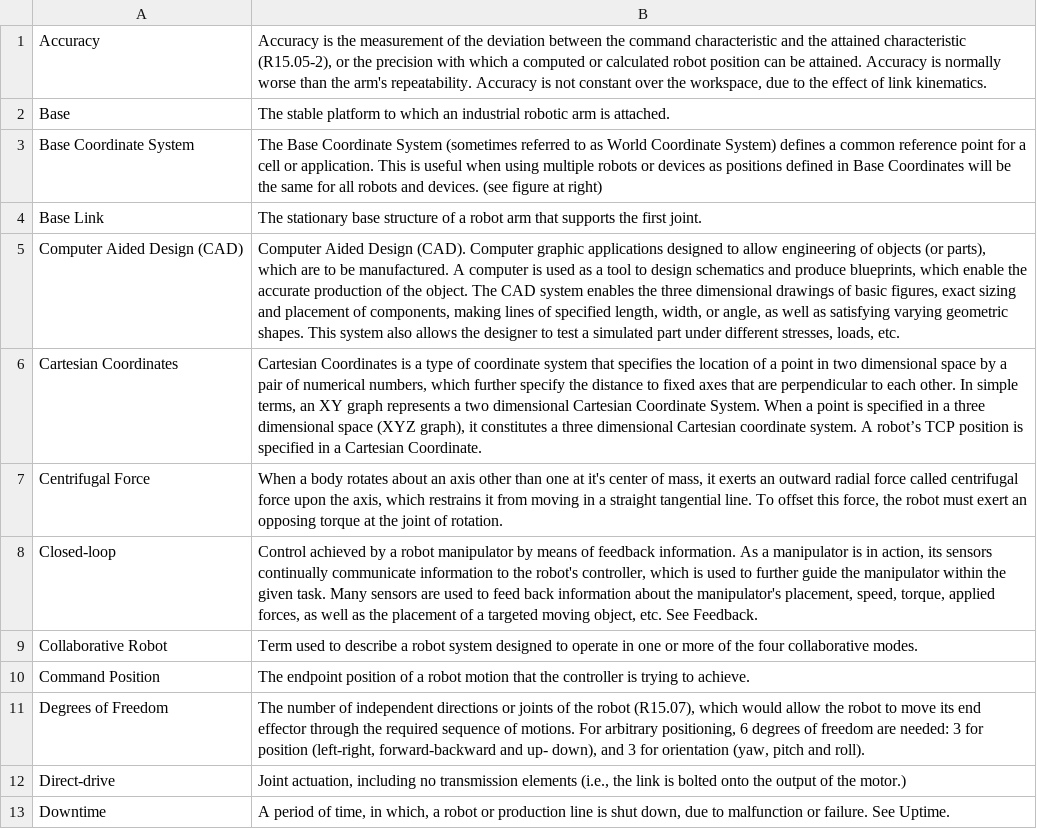
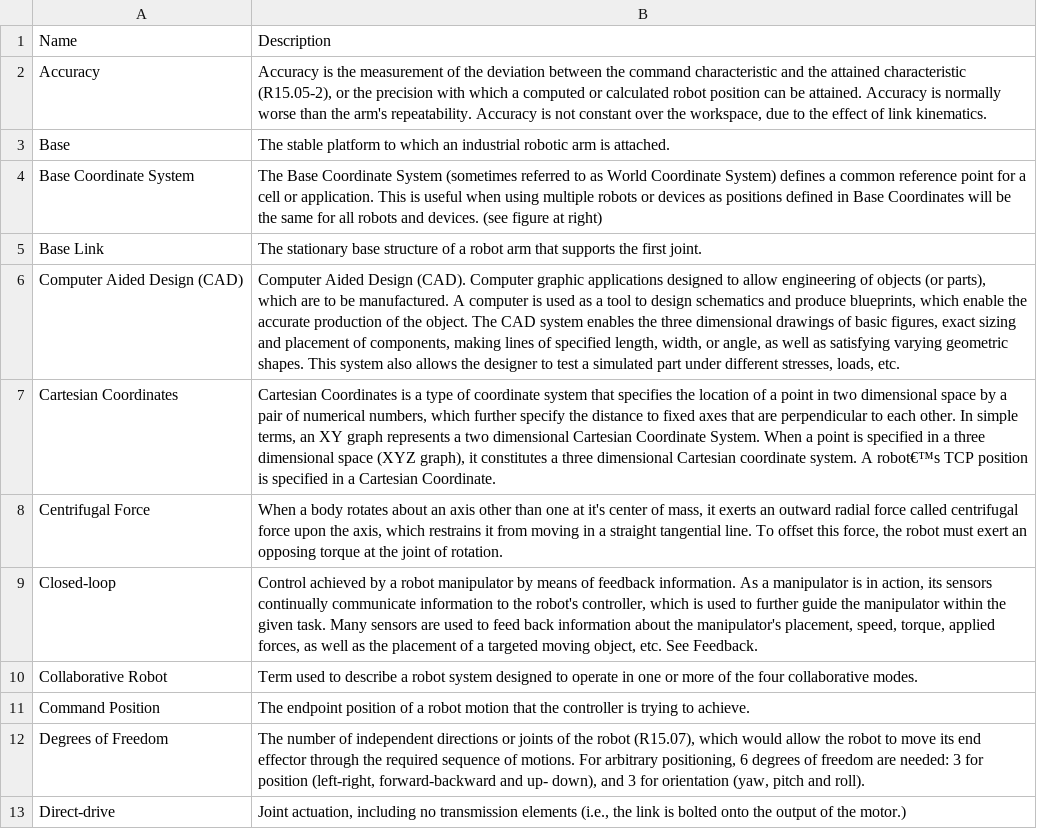
Before and after one commit to Utilis-Machina/Glossary, a CSV file: data/Utilis_Machina_Glossary.csv, drawn as a sheet; only a part is shown; the shorter side is filled out with more unchanged rows; addresses are those after the commit; the diff names each change by its address in the sheet, - before the commit and + after, or states it on an @@ line.

Commit message:
Add files via upload

```diff
--- a/data/Utilis_Machina_Glossary.csv
+++ b/data/Utilis_Machina_Glossary.csv
+row 1: Name | Description
-B7: …system. A robot’s TCP position…
+B7: …system. A robot€™s TCP position…
```
